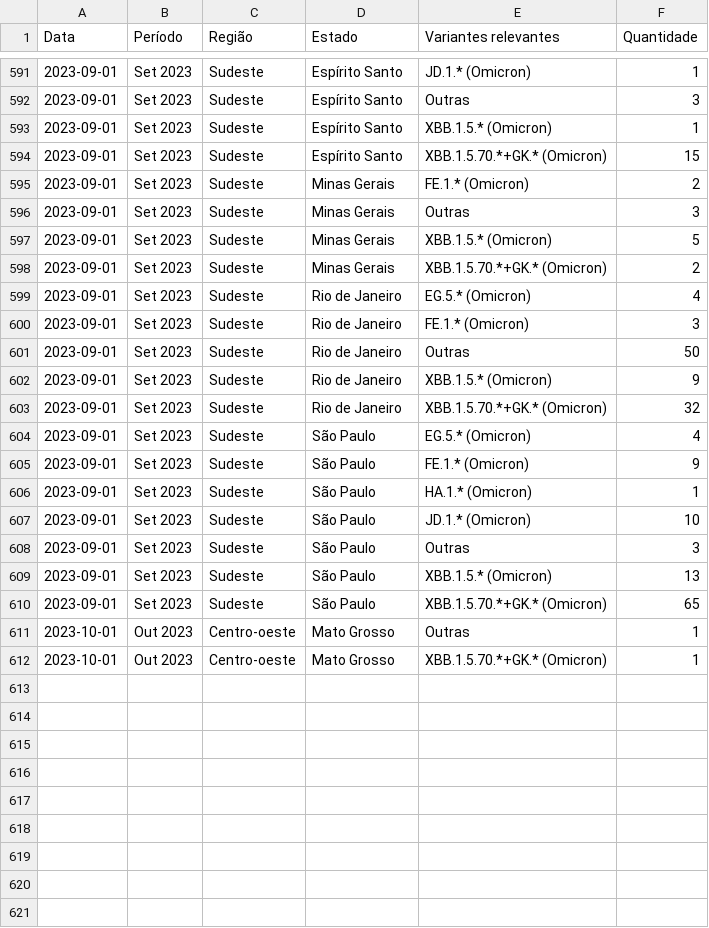
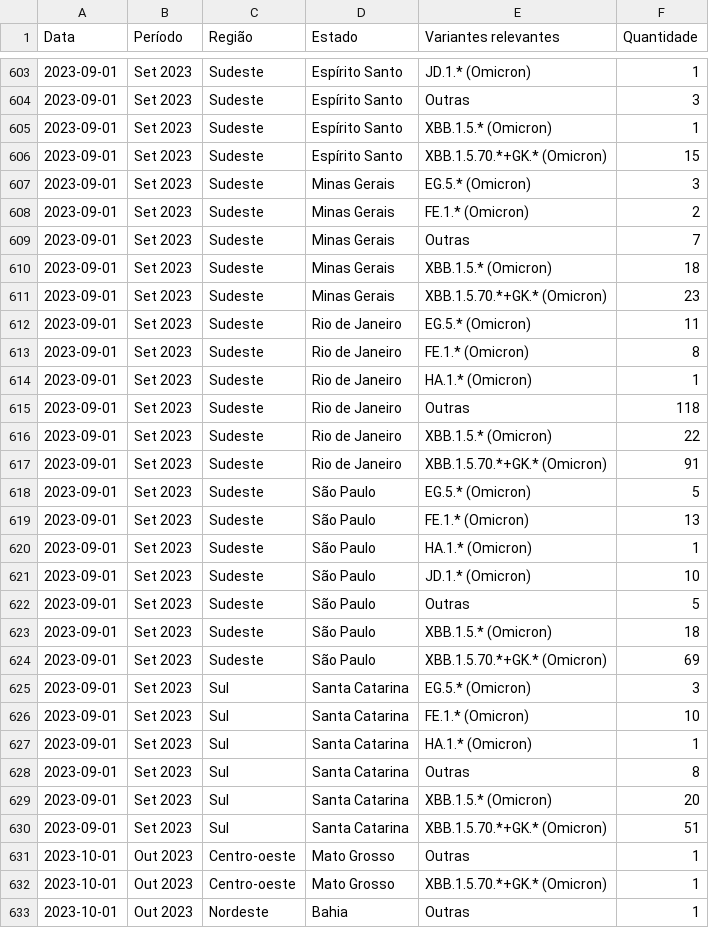
Before and after one commit to vanleiko/RedeGenomica, a CSV file: dfVariantes_PT.csv, drawn as a sheet; only a part is shown, gaps mark what is left out; the diff covers the shown part only.

```diff
--- a/dfVariantes_PT.csv
+++ b/dfVariantes_PT.csv
@@ -594,19 +606,28 @@ Data,Período,Região,Estado,Variantes relevantes,Quantidade
 2023-09-01,Set 2023,Sudeste,Espírito Santo,XBB.1.5.70.*+GK.* (Omicron),15
+2023-09-01,Set 2023,Sudeste,Minas Gerais,EG.5.* (Omicron),3
 2023-09-01,Set 2023,Sudeste,Minas Gerais,FE.1.* (Omicron),2
-2023-09-01,Set 2023,Sudeste,Minas Gerais,Outras,3
-2023-09-01,Set 2023,Sudeste,Minas Gerais,XBB.1.5.* (Omicron),5
-2023-09-01,Set 2023,Sudeste,Minas Gerais,XBB.1.5.70.*+GK.* (Omicron),2
-2023-09-01,Set 2023,Sudeste,Rio de Janeiro,EG.5.* (Omicron),4
-2023-09-01,Set 2023,Sudeste,Rio de Janeiro,FE.1.* (Omicron),3
-2023-09-01,Set 2023,Sudeste,Rio de Janeiro,Outras,50
-2023-09-01,Set 2023,Sudeste,Rio de Janeiro,XBB.1.5.* (Omicron),9
-2023-09-01,Set 2023,Sudeste,Rio de Janeiro,XBB.1.5.70.*+GK.* (Omicron),32
-2023-09-01,Set 2023,Sudeste,São Paulo,EG.5.* (Omicron),4
-2023-09-01,Set 2023,Sudeste,São Paulo,FE.1.* (Omicron),9
+2023-09-01,Set 2023,Sudeste,Minas Gerais,Outras,7
+2023-09-01,Set 2023,Sudeste,Minas Gerais,XBB.1.5.* (Omicron),18
+2023-09-01,Set 2023,Sudeste,Minas Gerais,XBB.1.5.70.*+GK.* (Omicron),23
+2023-09-01,Set 2023,Sudeste,Rio de Janeiro,EG.5.* (Omicron),11
+2023-09-01,Set 2023,Sudeste,Rio de Janeiro,FE.1.* (Omicron),8
+2023-09-01,Set 2023,Sudeste,Rio de Janeiro,HA.1.* (Omicron),1
+2023-09-01,Set 2023,Sudeste,Rio de Janeiro,Outras,118
+2023-09-01,Set 2023,Sudeste,Rio de Janeiro,XBB.1.5.* (Omicron),22
+2023-09-01,Set 2023,Sudeste,Rio de Janeiro,XBB.1.5.70.*+GK.* (Omicron),91
+2023-09-01,Set 2023,Sudeste,São Paulo,EG.5.* (Omicron),5
+2023-09-01,Set 2023,Sudeste,São Paulo,FE.1.* (Omicron),13
 2023-09-01,Set 2023,Sudeste,São Paulo,HA.1.* (Omicron),1
 2023-09-01,Set 2023,Sudeste,São Paulo,JD.1.* (Omicron),10
-2023-09-01,Set 2023,Sudeste,São Paulo,Outras,3
-2023-09-01,Set 2023,Sudeste,São Paulo,XBB.1.5.* (Omicron),13
-2023-09-01,Set 2023,Sudeste,São Paulo,XBB.1.5.70.*+GK.* (Omicron),65
+2023-09-01,Set 2023,Sudeste,São Paulo,Outras,5
+2023-09-01,Set 2023,Sudeste,São Paulo,XBB.1.5.* (Omicron),18
+2023-09-01,Set 2023,Sudeste,São Paulo,XBB.1.5.70.*+GK.* (Omicron),69
+2023-09-01,Set 2023,Sul,Santa Catarina,EG.5.* (Omicron),3
+2023-09-01,Set 2023,Sul,Santa Catarina,FE.1.* (Omicron),10
+2023-09-01,Set 2023,Sul,Santa Catarina,HA.1.* (Omicron),1
+2023-09-01,Set 2023,Sul,Santa Catarina,Outras,8
+2023-09-01,Set 2023,Sul,Santa Catarina,XBB.1.5.* (Omicron),20
+2023-09-01,Set 2023,Sul,Santa Catarina,XBB.1.5.70.*+GK.* (Omicron),51
 2023-10-01,Out 2023,Centro-oeste,Mato Grosso,Outras,1
 2023-10-01,Out 2023,Centro-oeste,Mato Grosso,XBB.1.5.70.*+GK.* (Omicron),1
+2023-10-01,Out 2023,Nordeste,Bahia,Outras,1
```
Also changed, not shown: 17 added rows and 31 edited cells elsewhere in this file, dfLinhagens_EN.csv, dfLinhagens_ES.csv, 12 other files.
